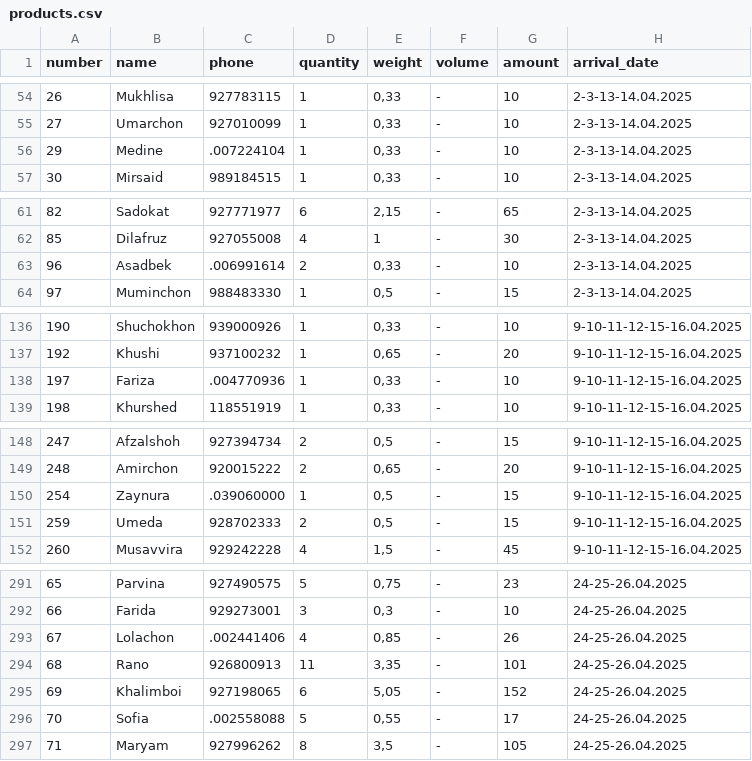
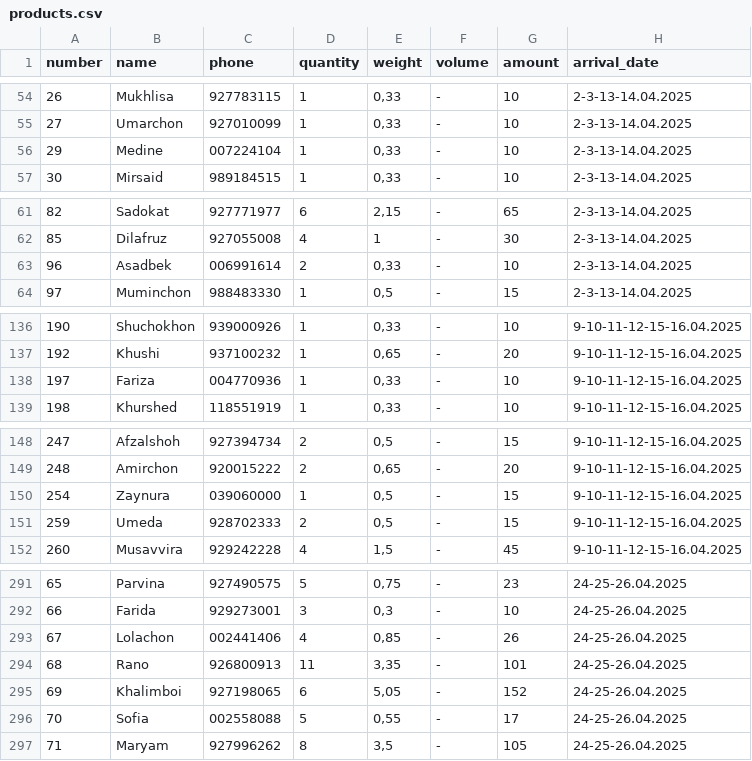
Before and after one commit to Muhammadrasul99/somonsugd, a CSV file: products.csv, drawn as a sheet; only a part is shown, gaps mark what is left out; the diff covers the shown part only.

```diff
--- a/products.csv
+++ b/products.csv
@@ -55,3 +55,3 @@ number;name;phone;quantity;weight;volume;amount;arrival_date
 27;Umarchon;927010099;1;0,33;-;10;2-3-13-14.04.2025
-29;Medine;.007224104;1;0,33;-;10;2-3-13-14.04.2025
+29;Medine;007224104;1;0,33;-;10;2-3-13-14.04.2025
 30;Mirsaid;989184515;1;0,33;-;10;2-3-13-14.04.2025
@@ -62,3 +62,3 @@ number;name;phone;quantity;weight;volume;amount;arrival_date
 85;Dilafruz;927055008;4;1;-;30;2-3-13-14.04.2025
-96;Asadbek;.006991614;2;0,33;-;10;2-3-13-14.04.2025
+96;Asadbek;006991614;2;0,33;-;10;2-3-13-14.04.2025
 97;Muminchon;988483330;1;0,5;-;15;2-3-13-14.04.2025
@@ -137,3 +137,3 @@ number;name;phone;quantity;weight;volume;amount;arrival_date
 192;Khushi;937100232;1;0,65;-;20;9-10-11-12-15-16.04.2025
-197;Fariza;.004770936;1;0,33;-;10;9-10-11-12-15-16.04.2025
+197;Fariza;004770936;1;0,33;-;10;9-10-11-12-15-16.04.2025
 198;Khurshed;118551919;1;0,33;-;10;9-10-11-12-15-16.04.2025
@@ -149,3 +149,3 @@ number;name;phone;quantity;weight;volume;amount;arrival_date
 248;Amirchon;920015222;2;0,65;-;20;9-10-11-12-15-16.04.2025
-254;Zaynura;.039060000;1;0,5;-;15;9-10-11-12-15-16.04.2025
+254;Zaynura;039060000;1;0,5;-;15;9-10-11-12-15-16.04.2025
 259;Umeda;928702333;2;0,5;-;15;9-10-11-12-15-16.04.2025
@@ -292,6 +292,6 @@ number;name;phone;quantity;weight;volume;amount;arrival_date
 66;Farida;929273001;3;0,3;-;10;24-25-26.04.2025
-67;Lolachon;.002441406;4;0,85;-;26;24-25-26.04.2025
+67;Lolachon;002441406;4;0,85;-;26;24-25-26.04.2025
 68;Rano;926800913;11;3,35;-;101;24-25-26.04.2025
 69;Khalimboi;927198065;6;5,05;-;152;24-25-26.04.2025
-70;Sofia;.002558088;5;0,55;-;17;24-25-26.04.2025
+70;Sofia;002558088;5;0,55;-;17;24-25-26.04.2025
 71;Maryam;927996262;8;3,5;-;105;24-25-26.04.2025
```
Also changed, not shown: 14 edited cells elsewhere in this file.
